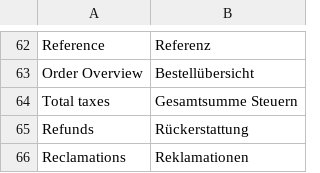
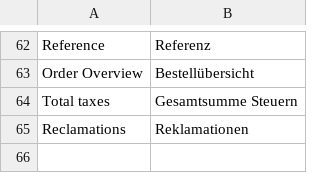
Before and after one commit to spryker/sales, a CSV file: data/translation/Zed/de_DE.csv, drawn as a sheet; only a part is shown, gaps mark what is left out; the diff names each change by its address in the sheet, - before the commit and + after, or states it on an @@ line.

Commit message:
CC-9702/CC-9703/CC-9706 Fixed translation issues

```diff
--- a/data/translation/Zed/de_DE.csv
+++ b/data/translation/Zed/de_DE.csv
-row 65: Refunds | Rückerstattung
```
Also changed, not shown: data/translation/Zed/en_US.csv.
